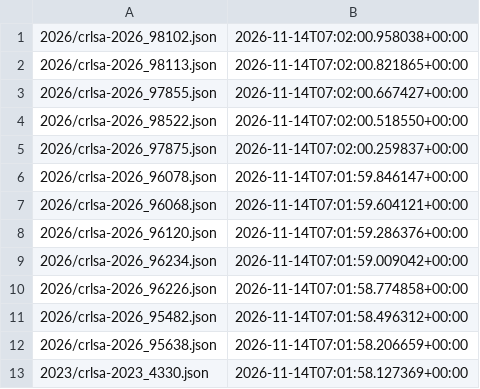
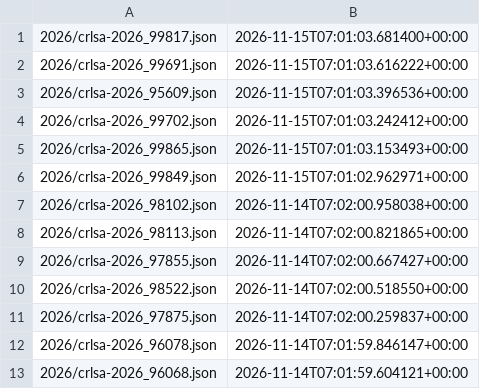
Before and after one commit to ctrliq/advisories, a CSV file: csaf/advisories/rocky/changes.csv, drawn as a sheet; only a part is shown; the shorter side is filled out with more unchanged rows; the diff names each change by its address in the sheet, - before the commit and + after, or states it on an @@ line.

```diff
--- a/csaf/advisories/rocky/changes.csv
+++ b/csaf/advisories/rocky/changes.csv
+row 1: 2026/crlsa-2026_99817.json | 2026-11-15T07:01:03.681400+00:00
+row 2: 2026/crlsa-2026_99691.json | 2026-11-15T07:01:03.616222+00:00
+row 3: 2026/crlsa-2026_95609.json | 2026-11-15T07:01:03.396536+00:00
+row 4: 2026/crlsa-2026_99702.json | 2026-11-15T07:01:03.242412+00:00
+row 5: 2026/crlsa-2026_99865.json | 2026-11-15T07:01:03.153493+00:00
+row 6: 2026/crlsa-2026_99849.json | 2026-11-15T07:01:02.962971+00:00
```
